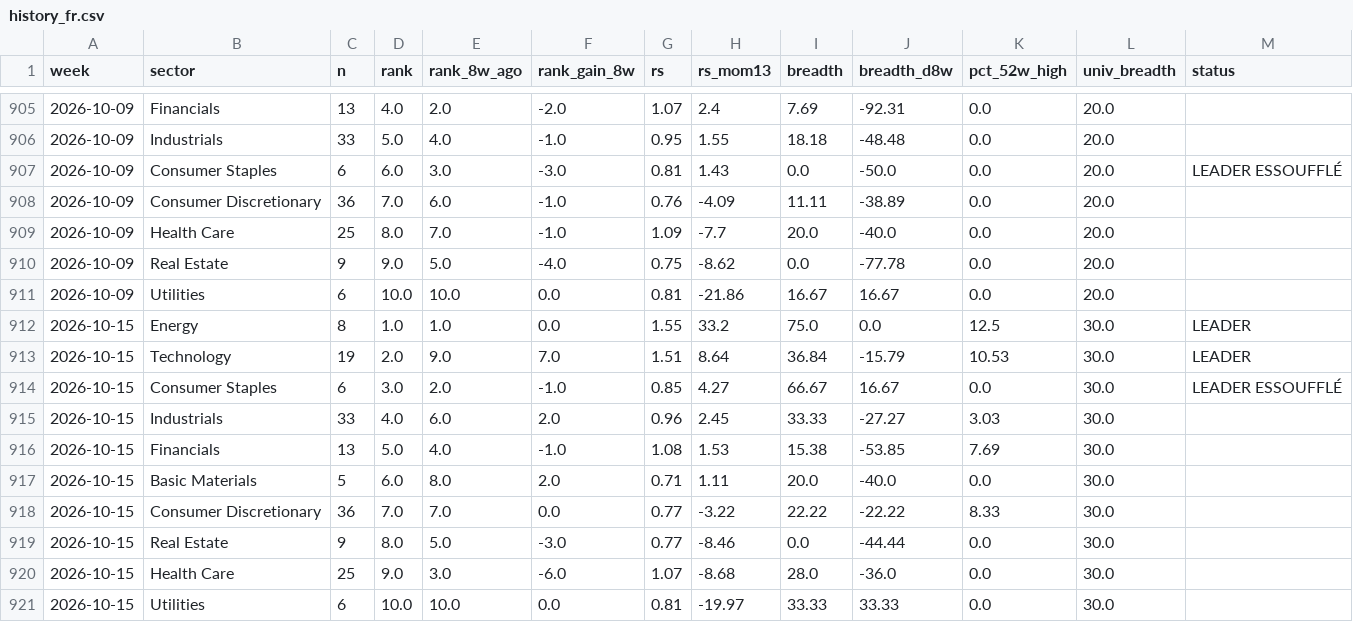
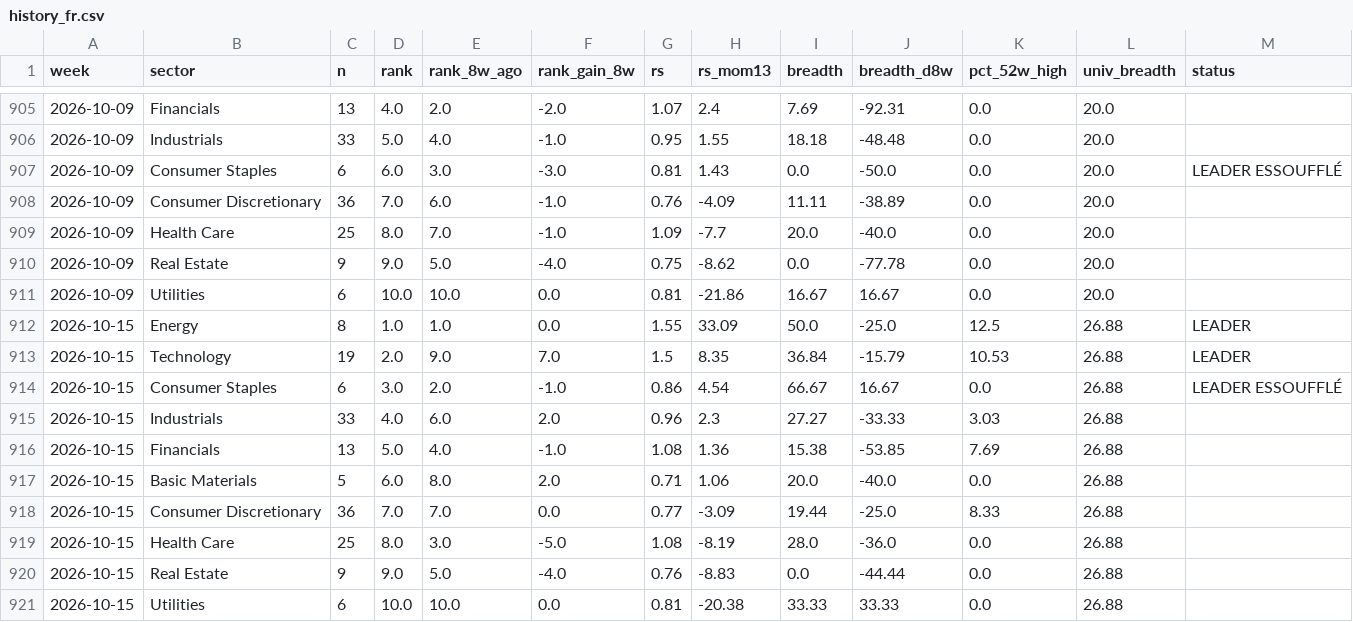
Before and after one commit to BackupBackupFede/ROTATION, a CSV file: history_fr.csv, drawn as a sheet; only a part is shown, gaps mark what is left out.

```diff
--- a/history_fr.csv
+++ b/history_fr.csv
@@ -911,11 +911,11 @@
 2026-10-09,Utilities,6,10.0,10.0,0.0,0.81,-21.86,16.67,16.67,0.0,20.0,
-2026-10-15,Energy,8,1.0,1.0,0.0,1.55,33.2,75.0,0.0,12.5,30.0,LEADER
-2026-10-15,Technology,19,2.0,9.0,7.0,1.51,8.64,36.84,-15.79,10.53,30.0,LEADER
-2026-10-15,Consumer Staples,6,3.0,2.0,-1.0,0.85,4.27,66.67,16.67,0.0,30.0,LEADER ESSOUFFLÉ
-2026-10-15,Industrials,33,4.0,6.0,2.0,0.96,2.45,33.33,-27.27,3.03,30.0,
-2026-10-15,Financials,13,5.0,4.0,-1.0,1.08,1.53,15.38,-53.85,7.69,30.0,
-2026-10-15,Basic Materials,5,6.0,8.0,2.0,0.71,1.11,20.0,-40.0,0.0,30.0,
-2026-10-15,Consumer Discretionary,36,7.0,7.0,0.0,0.77,-3.22,22.22,-22.22,8.33,30.0,
-2026-10-15,Real Estate,9,8.0,5.0,-3.0,0.77,-8.46,0.0,-44.44,0.0,30.0,
-2026-10-15,Health Care,25,9.0,3.0,-6.0,1.07,-8.68,28.0,-36.0,0.0,30.0,
-2026-10-15,Utilities,6,10.0,10.0,0.0,0.81,-19.97,33.33,33.33,0.0,30.0,
+2026-10-15,Energy,8,1.0,1.0,0.0,1.55,33.09,50.0,-25.0,12.5,26.88,LEADER
+2026-10-15,Technology,19,2.0,9.0,7.0,1.5,8.35,36.84,-15.79,10.53,26.88,LEADER
+2026-10-15,Consumer Staples,6,3.0,2.0,-1.0,0.86,4.54,66.67,16.67,0.0,26.88,LEADER ESSOUFFLÉ
+2026-10-15,Industrials,33,4.0,6.0,2.0,0.96,2.3,27.27,-33.33,3.03,26.88,
+2026-10-15,Financials,13,5.0,4.0,-1.0,1.08,1.36,15.38,-53.85,7.69,26.88,
+2026-10-15,Basic Materials,5,6.0,8.0,2.0,0.71,1.06,20.0,-40.0,0.0,26.88,
+2026-10-15,Consumer Discretionary,36,7.0,7.0,0.0,0.77,-3.09,19.44,-25.0,8.33,26.88,
+2026-10-15,Health Care,25,8.0,3.0,-5.0,1.08,-8.19,28.0,-36.0,0.0,26.88,
+2026-10-15,Real Estate,9,9.0,5.0,-4.0,0.76,-8.83,0.0,-44.44,0.0,26.88,
+2026-10-15,Utilities,6,10.0,10.0,0.0,0.81,-20.38,33.33,33.33,0.0,26.88,
```
Also changed, not shown: 2 other files.
